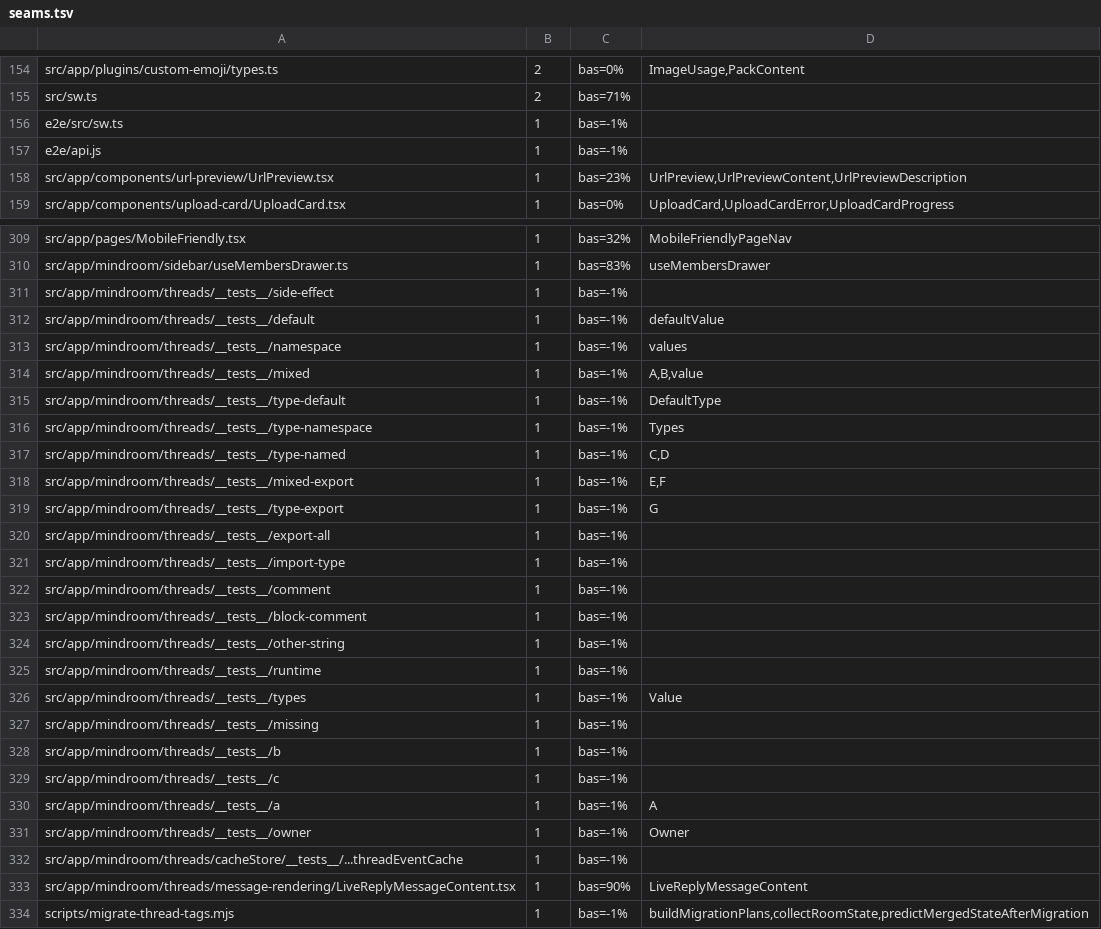
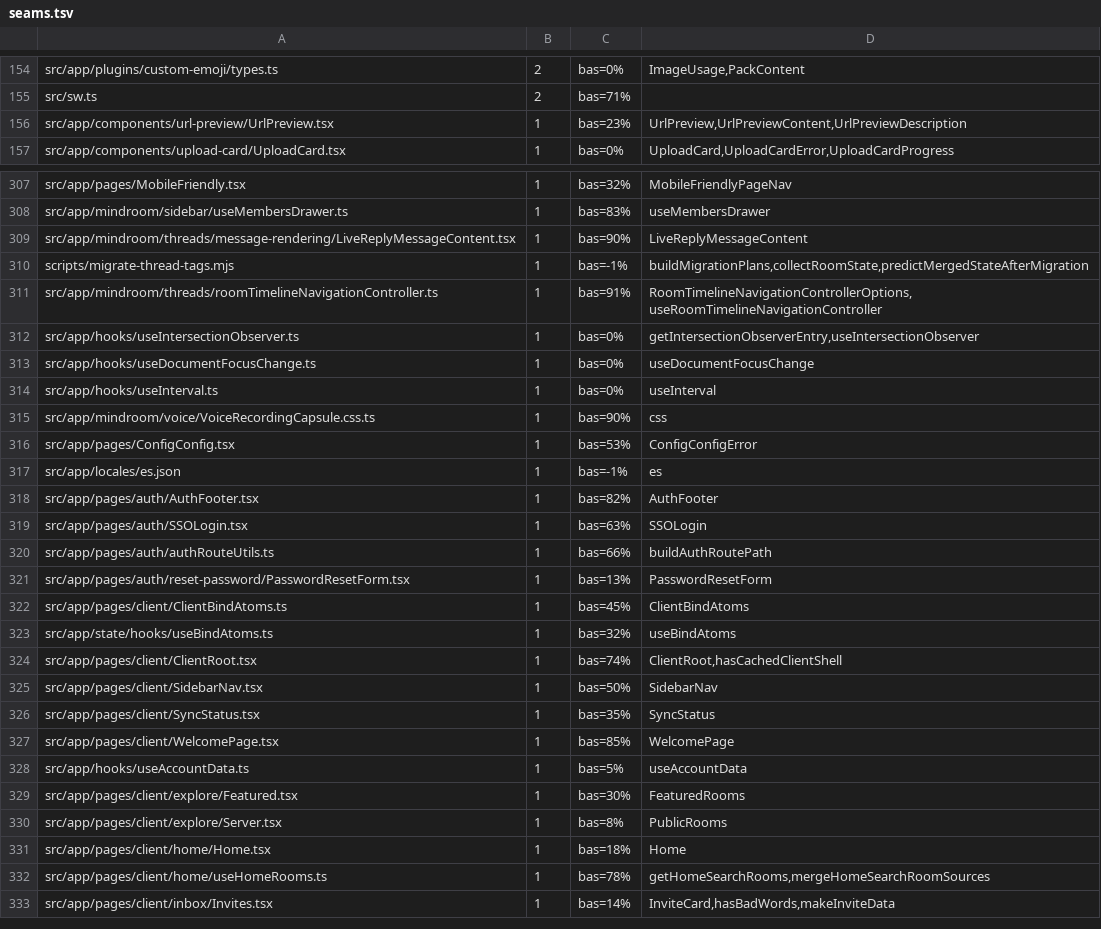
Before and after one commit to mindroom-ai/mindroom-chat, a TSV file: docs/provenance/seams.tsv, drawn as a sheet; only a part is shown, gaps mark what is left out; the shorter side is filled out with more unchanged rows.

Commit message:
docs(provenance): drop matrix-widget-api and test-only fake imports from the inventories
matrix-widget-api left with Element Call. The removed seams.tsv rows came
from strings that only look like imports: fixtures of the import-parser
tests under src/app/mindroom/threads/__tests__, a comment in the cache store
architecture test, and two modules the e2e specs load inside the page
(e2e/src/sw.ts, e2e/api.js).

```diff
--- a/docs/provenance/seams.tsv
+++ b/docs/provenance/seams.tsv
@@ -155,4 +155,2 @@ src/app/plugins/custom-emoji/types.ts	2	bas=0%	ImageUsage,PackContent
 src/sw.ts	2	bas=71%	
-e2e/src/sw.ts	1	bas=-1%	
-e2e/api.js	1	bas=-1%	
 src/app/components/url-preview/UrlPreview.tsx	1	bas=23%	UrlPreview,UrlPreviewContent,UrlPreviewDescription
@@ -310,24 +308,2 @@ src/app/pages/MobileFriendly.tsx	1	bas=32%	MobileFriendlyPageNav
 src/app/mindroom/sidebar/useMembersDrawer.ts	1	bas=83%	useMembersDrawer
-src/app/mindroom/threads/__tests__/side-effect	1	bas=-1%	
-src/app/mindroom/threads/__tests__/default	1	bas=-1%	defaultValue
-src/app/mindroom/threads/__tests__/namespace	1	bas=-1%	values
-src/app/mindroom/threads/__tests__/mixed	1	bas=-1%	A,B,value
-src/app/mindroom/threads/__tests__/type-default	1	bas=-1%	DefaultType
-src/app/mindroom/threads/__tests__/type-namespace	1	bas=-1%	Types
-src/app/mindroom/threads/__tests__/type-named	1	bas=-1%	C,D
-src/app/mindroom/threads/__tests__/mixed-export	1	bas=-1%	E,F
-src/app/mindroom/threads/__tests__/type-export	1	bas=-1%	G
-src/app/mindroom/threads/__tests__/export-all	1	bas=-1%	
-src/app/mindroom/threads/__tests__/import-type	1	bas=-1%	
-src/app/mindroom/threads/__tests__/comment	1	bas=-1%	
-src/app/mindroom/threads/__tests__/block-comment	1	bas=-1%	
-src/app/mindroom/threads/__tests__/other-string	1	bas=-1%	
-src/app/mindroom/threads/__tests__/runtime	1	bas=-1%	
-src/app/mindroom/threads/__tests__/types	1	bas=-1%	Value
-src/app/mindroom/threads/__tests__/missing	1	bas=-1%	
-src/app/mindroom/threads/__tests__/b	1	bas=-1%	
-src/app/mindroom/threads/__tests__/c	1	bas=-1%	
-src/app/mindroom/threads/__tests__/a	1	bas=-1%	A
-src/app/mindroom/threads/__tests__/owner	1	bas=-1%	Owner
-src/app/mindroom/threads/cacheStore/__tests__/...threadEventCache	1	bas=-1%	
 src/app/mindroom/threads/message-rendering/LiveReplyMessageContent.tsx	1	bas=90%	LiveReplyMessageContent
```
Also changed, not shown: docs/provenance/external.tsv.
